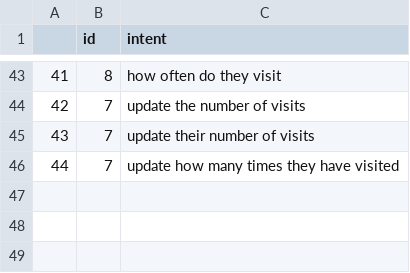
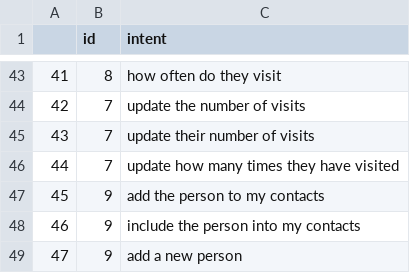
Before and after one commit to maximosnolan/EECS449, a CSV file: project/nlp/intents.csv, drawn as a sheet; only a part is shown, gaps mark what is left out; the diff names each change by its address in the sheet, - before the commit and + after, or states it on an @@ line.

Commit message:
added new intent, made some style changes

```diff
--- a/project/nlp/intents.csv
+++ b/project/nlp/intents.csv
+row 47: 45 | 9 | add the person to my contacts
+row 48: 46 | 9 | include the person into my contacts
+row 49: 47 | 9 | add a new person
```
Also changed, not shown: 5 other files.
